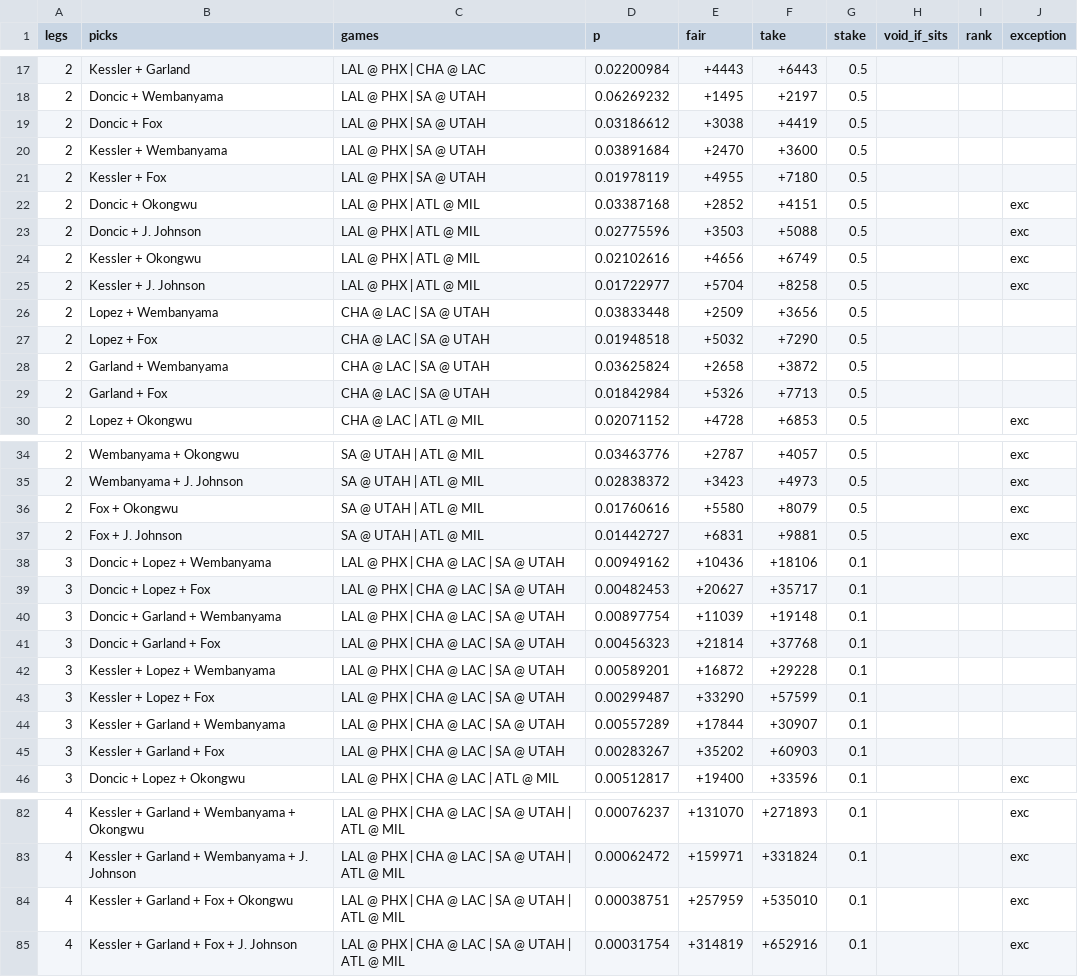
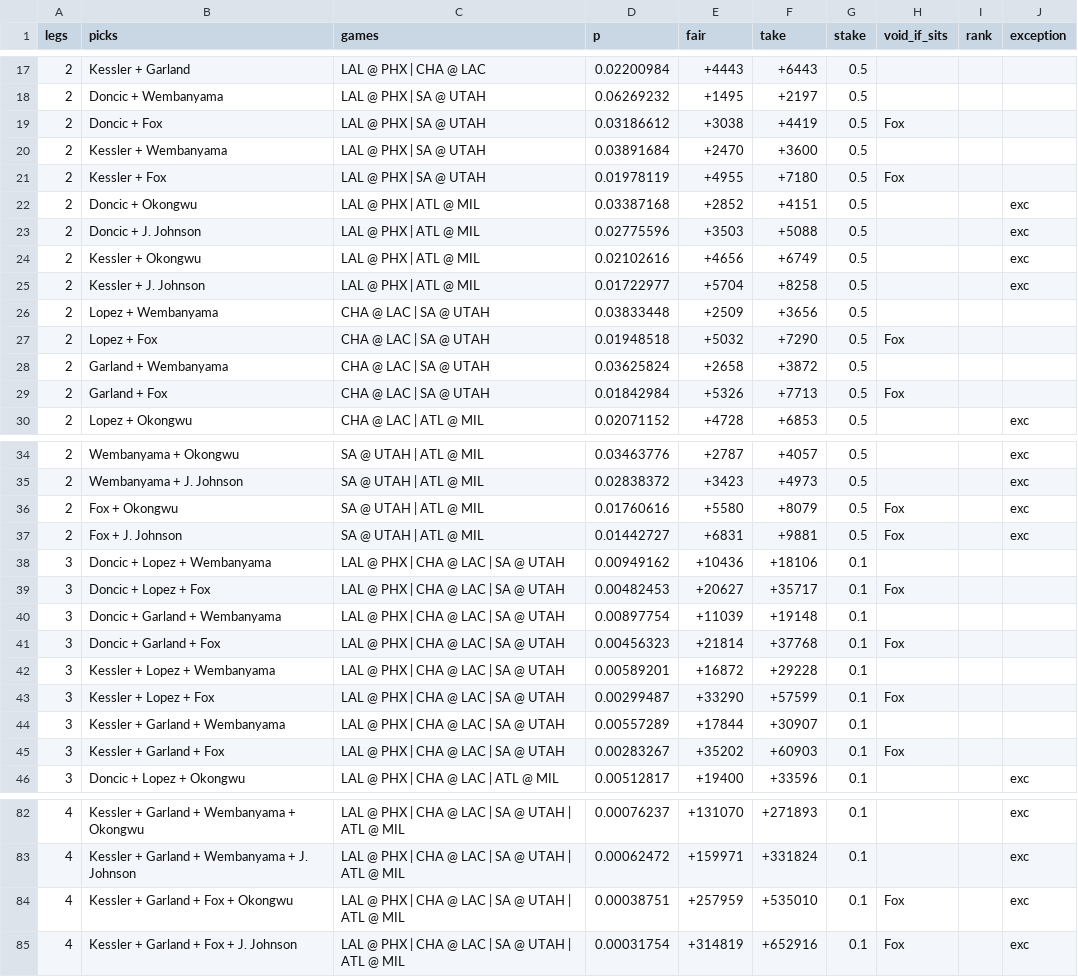
Before and after one commit to babybro652-cmd/Defined-Risk-Trading, a CSV file: analysis/nba/out/parlays_2026-11-15.csv, drawn as a sheet; only a part is shown, gaps mark what is left out; the diff covers the shown part only.

```diff
--- a/analysis/nba/out/parlays_2026-11-15.csv
+++ b/analysis/nba/out/parlays_2026-11-15.csv
@@ -18,5 +18,5 @@ legs,picks,games,p,fair,take,stake,void_if_sits,rank,exception
 2,Doncic + Wembanyama,LAL @ PHX | SA @ UTAH,0.06269232,+1495,+2197,0.5,,,
-2,Doncic + Fox,LAL @ PHX | SA @ UTAH,0.03186612,+3038,+4419,0.5,,,
+2,Doncic + Fox,LAL @ PHX | SA @ UTAH,0.03186612,+3038,+4419,0.5,Fox,,
 2,Kessler + Wembanyama,LAL @ PHX | SA @ UTAH,0.03891684,+2470,+3600,0.5,,,
-2,Kessler + Fox,LAL @ PHX | SA @ UTAH,0.01978119,+4955,+7180,0.5,,,
+2,Kessler + Fox,LAL @ PHX | SA @ UTAH,0.01978119,+4955,+7180,0.5,Fox,,
 2,Doncic + Okongwu,LAL @ PHX | ATL @ MIL,0.03387168,+2852,+4151,0.5,,,exc
@@ -26,5 +26,5 @@ legs,picks,games,p,fair,take,stake,void_if_sits,rank,exception
 2,Lopez + Wembanyama,CHA @ LAC | SA @ UTAH,0.03833448,+2509,+3656,0.5,,,
-2,Lopez + Fox,CHA @ LAC | SA @ UTAH,0.01948518,+5032,+7290,0.5,,,
+2,Lopez + Fox,CHA @ LAC | SA @ UTAH,0.01948518,+5032,+7290,0.5,Fox,,
 2,Garland + Wembanyama,CHA @ LAC | SA @ UTAH,0.03625824,+2658,+3872,0.5,,,
-2,Garland + Fox,CHA @ LAC | SA @ UTAH,0.01842984,+5326,+7713,0.5,,,
+2,Garland + Fox,CHA @ LAC | SA @ UTAH,0.01842984,+5326,+7713,0.5,Fox,,
 2,Lopez + Okongwu,CHA @ LAC | ATL @ MIL,0.02071152,+4728,+6853,0.5,,,exc
@@ -35,12 +35,12 @@ legs,picks,games,p,fair,take,stake,void_if_sits,rank,exception
 2,Wembanyama + J. Johnson,SA @ UTAH | ATL @ MIL,0.02838372,+3423,+4973,0.5,,,exc
-2,Fox + Okongwu,SA @ UTAH | ATL @ MIL,0.01760616,+5580,+8079,0.5,,,exc
-2,Fox + J. Johnson,SA @ UTAH | ATL @ MIL,0.01442727,+6831,+9881,0.5,,,exc
+2,Fox + Okongwu,SA @ UTAH | ATL @ MIL,0.01760616,+5580,+8079,0.5,Fox,,exc
+2,Fox + J. Johnson,SA @ UTAH | ATL @ MIL,0.01442727,+6831,+9881,0.5,Fox,,exc
 3,Doncic + Lopez + Wembanyama,LAL @ PHX | CHA @ LAC | SA @ UTAH,0.00949162,+10436,+18106,0.1,,,
-3,Doncic + Lopez + Fox,LAL @ PHX | CHA @ LAC | SA @ UTAH,0.00482453,+20627,+35717,0.1,,,
+3,Doncic + Lopez + Fox,LAL @ PHX | CHA @ LAC | SA @ UTAH,0.00482453,+20627,+35717,0.1,Fox,,
 3,Doncic + Garland + Wembanyama,LAL @ PHX | CHA @ LAC | SA @ UTAH,0.00897754,+11039,+19148,0.1,,,
-3,Doncic + Garland + Fox,LAL @ PHX | CHA @ LAC | SA @ UTAH,0.00456323,+21814,+37768,0.1,,,
+3,Doncic + Garland + Fox,LAL @ PHX | CHA @ LAC | SA @ UTAH,0.00456323,+21814,+37768,0.1,Fox,,
 3,Kessler + Lopez + Wembanyama,LAL @ PHX | CHA @ LAC | SA @ UTAH,0.00589201,+16872,+29228,0.1,,,
-3,Kessler + Lopez + Fox,LAL @ PHX | CHA @ LAC | SA @ UTAH,0.00299487,+33290,+57599,0.1,,,
+3,Kessler + Lopez + Fox,LAL @ PHX | CHA @ LAC | SA @ UTAH,0.00299487,+33290,+57599,0.1,Fox,,
 3,Kessler + Garland + Wembanyama,LAL @ PHX | CHA @ LAC | SA @ UTAH,0.00557289,+17844,+30907,0.1,,,
-3,Kessler + Garland + Fox,LAL @ PHX | CHA @ LAC | SA @ UTAH,0.00283267,+35202,+60903,0.1,,,
+3,Kessler + Garland + Fox,LAL @ PHX | CHA @ LAC | SA @ UTAH,0.00283267,+35202,+60903,0.1,Fox,,
 3,Doncic + Lopez + Okongwu,LAL @ PHX | CHA @ LAC | ATL @ MIL,0.00512817,+19400,+33596,0.1,,,exc
@@ -83,3 +83,3 @@ legs,picks,games,p,fair,take,stake,void_if_sits,rank,exception
 4,Kessler + Garland + Wembanyama + J. Johnson,LAL @ PHX | CHA @ LAC | SA @ UTAH | ATL @ MIL,0.00062472,+159971,+331824,0.1,,,exc
-4,Kessler + Garland + Fox + Okongwu,LAL @ PHX | CHA @ LAC | SA @ UTAH | ATL @ MIL,0.00038751,+257959,+535010,0.1,,,exc
-4,Kessler + Garland + Fox + J. Johnson,LAL @ PHX | CHA @ LAC | SA @ UTAH | ATL @ MIL,0.00031754,+314819,+652916,0.1,,,exc
+4,Kessler + Garland + Fox + Okongwu,LAL @ PHX | CHA @ LAC | SA @ UTAH | ATL @ MIL,0.00038751,+257959,+535010,0.1,Fox,,exc
+4,Kessler + Garland + Fox + J. Johnson,LAL @ PHX | CHA @ LAC | SA @ UTAH | ATL @ MIL,0.00031754,+314819,+652916,0.1,Fox,,exc
```
Also changed, not shown: 15 edited cells elsewhere in this file, 4 other files.
